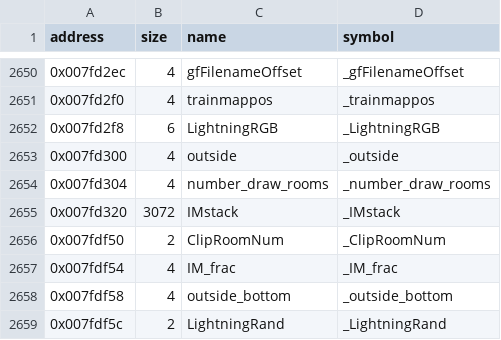
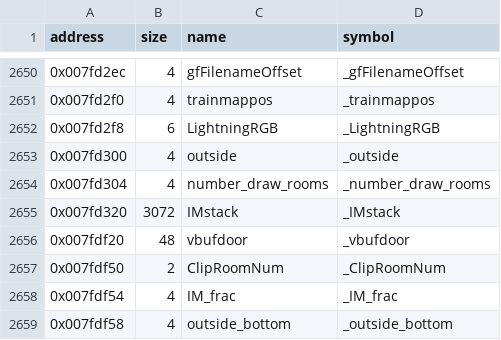
Before and after one commit to LostArtefacts/tr04, a CSV file: config/symbols.csv, drawn as a sheet; only a part is shown, gaps mark what is left out; the shorter side is filled out with more unchanged rows.

```diff
--- a/config/symbols.csv
+++ b/config/symbols.csv
@@ -2655,2 +2655,3 @@ address,size,name,symbol
 0x007fd320,3072,IMstack,_IMstack
+0x007fdf20,48,vbufdoor,_vbufdoor
 0x007fdf50,2,ClipRoomNum,_ClipRoomNum
```
Also changed, not shown: 3 other files.
